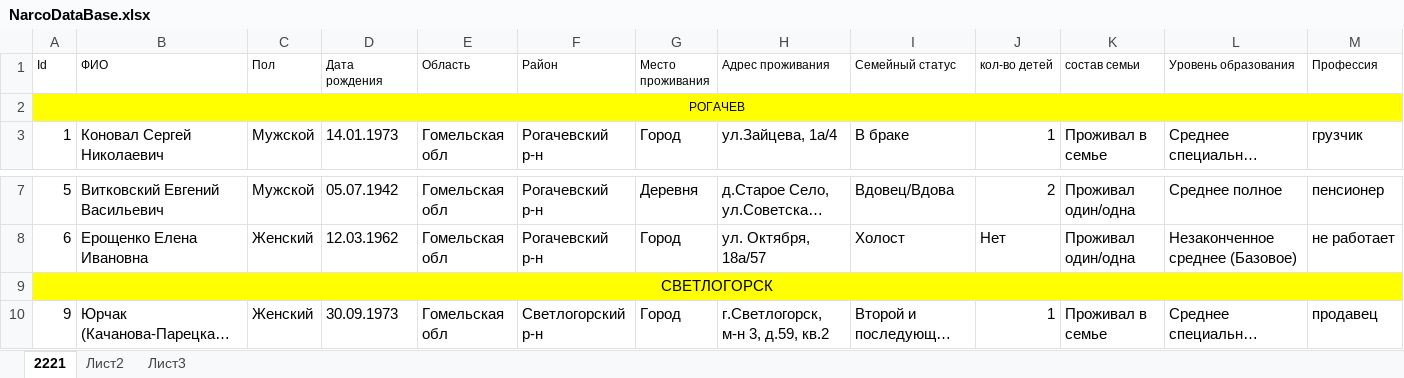
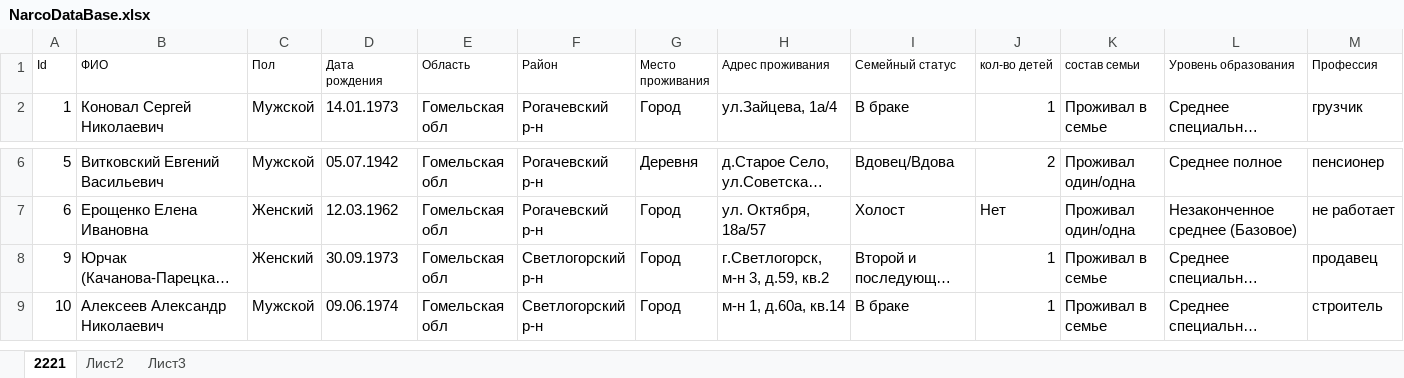
Before and after one commit to Blasius88/HelaMedical, an Excel workbook: HelaMedical/File/NarcoDataBase.xlsx, sheet 2221, drawn as a sheet; only a part is shown, gaps mark what is left out; the shorter side is filled out with more unchanged rows; long unchanged cells end in …; values as stored, in another font and other column widths than the file's, no borders; rows hold the shown columns only; the diff names each change by its address in the sheet, - before the commit and + after, or states it on an @@ line.

```diff
--- a/HelaMedical/File/NarcoDataBase.xlsx (sheet 2221)
+++ b/HelaMedical/File/NarcoDataBase.xlsx (sheet 2221)
-row 2: РОГАЧЕВ
-row 9: СВЕТЛОГОРСК
```
Also changed, not shown: HelaMedical/File/PolizavisDataBase.xlsx, 7 other files.
